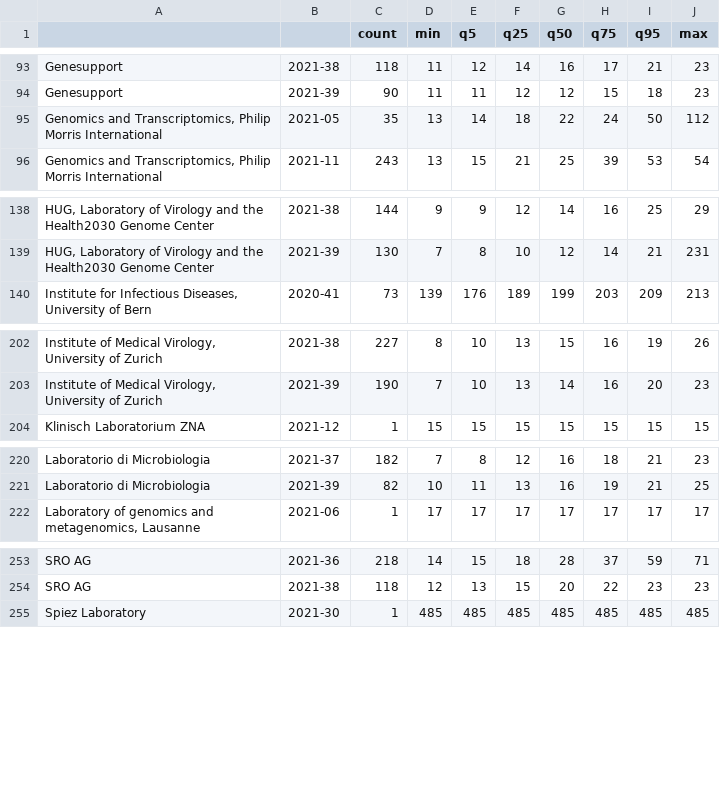
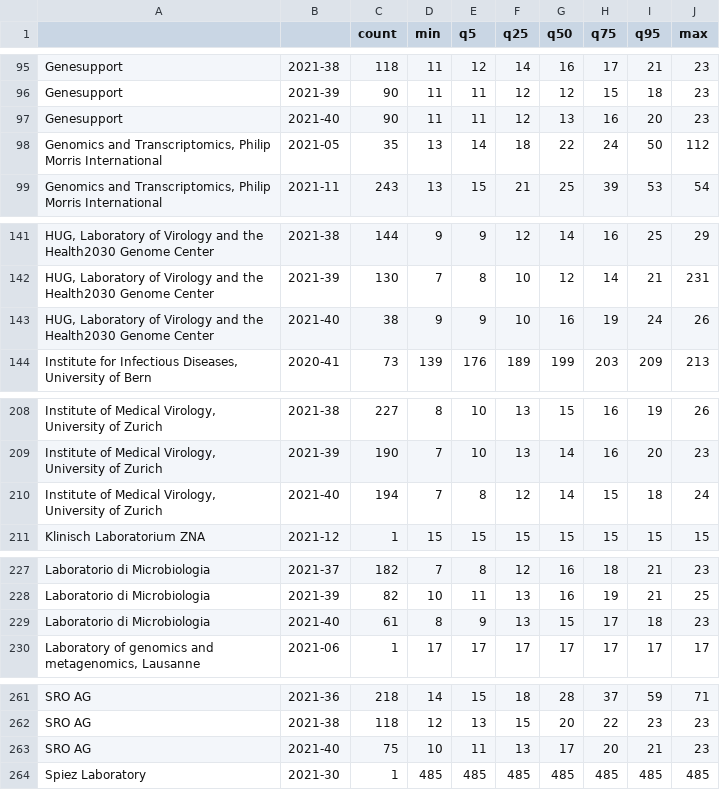
Before and after one commit to corneliusroemer/submit-stats, a TSV file: days_diff_by_submitting_lab_and_week.tsv, drawn as a sheet; only a part is shown, gaps mark what is left out; the diff covers the shown part only; the diff names each change by its address in the sheet, - before the commit and + after, or states it on an @@ line.

```diff
--- a/days_diff_by_submitting_lab_and_week.tsv
+++ b/days_diff_by_submitting_lab_and_week.tsv
+row 97: Genesupport | 2021-40 | 90 | 11 | 11 | 12 | 13 | 16 | 20 | 23
+row 143: HUG, Laboratory of Virology and the Health2030 Genome Center | 2021-40 | 38 | 9 | 9 | 10 | 16 | 19 | 24 | 26
+row 210: Institute of Medical Virology, University of Zurich | 2021-40 | 194 | 7 | 8 | 12 | 14 | 15 | 18 | 24
+row 229: Laboratorio di Microbiologia | 2021-40 | 61 | 8 | 9 | 13 | 15 | 17 | 18 | 23
+row 263: SRO AG | 2021-40 | 75 | 10 | 11 | 13 | 17 | 20 | 21 | 23
```
Also changed, not shown: 9 added rows and 1 edited cell elsewhere in this file.
